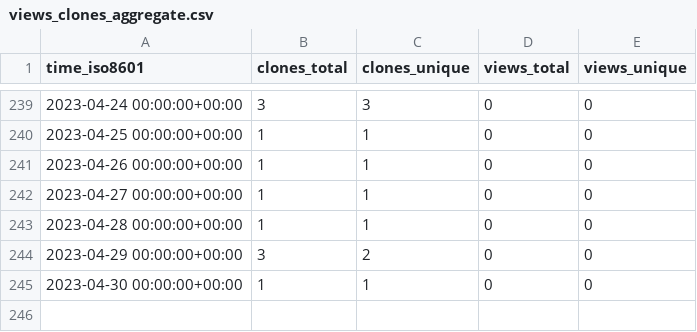
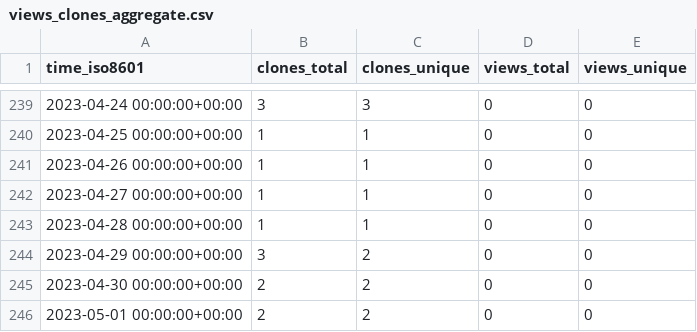
Before and after one commit to qzc438/academic-kickstart, a CSV file: qzc438/academic-kickstart/ghrs-data/views_clones_aggregate.csv, drawn as a sheet; only a part is shown, gaps mark what is left out.

```diff
--- a/qzc438/academic-kickstart/ghrs-data/views_clones_aggregate.csv
+++ b/qzc438/academic-kickstart/ghrs-data/views_clones_aggregate.csv
@@ -244,2 +244,3 @@ time_iso8601,clones_total,clones_unique,views_total,views_unique
 2023-04-29 00:00:00+00:00,3,2,0,0
-2023-04-30 00:00:00+00:00,1,1,0,0
+2023-04-30 00:00:00+00:00,2,2,0,0
+2023-05-01 00:00:00+00:00,2,2,0,0
```
Also changed, not shown: 1 other file.
